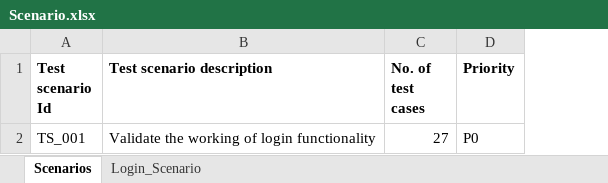
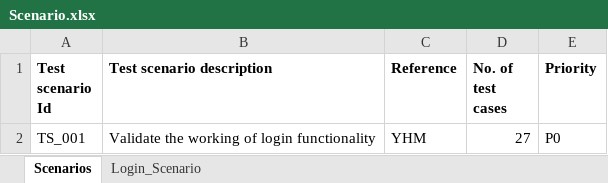
Before and after one commit to utibenoah/Yahoo-mail-Test-scenario-and-Testcase, an Excel workbook: Scenario.xlsx, sheet Scenarios, drawn as a sheet; values as stored, in another font and other column widths than the file's, no borders; the diff names each change by its address in the sheet, - before the commit and + after, or states it on an @@ line.

```diff
--- a/Scenario.xlsx (sheet Scenarios)
+++ b/Scenario.xlsx (sheet Scenarios)
+column C (Reference), row 2: YHM
```
Also changed, not shown: 1 other file.
